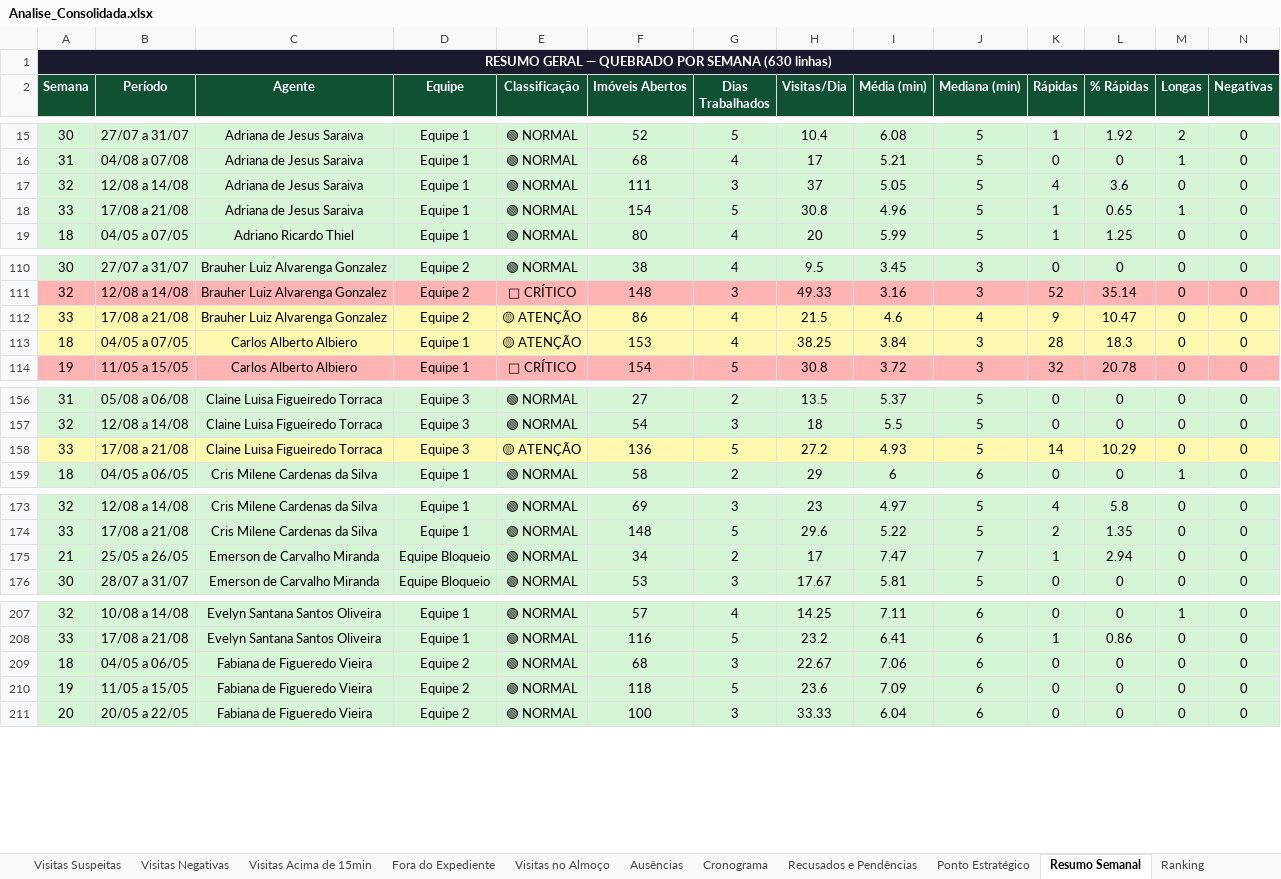
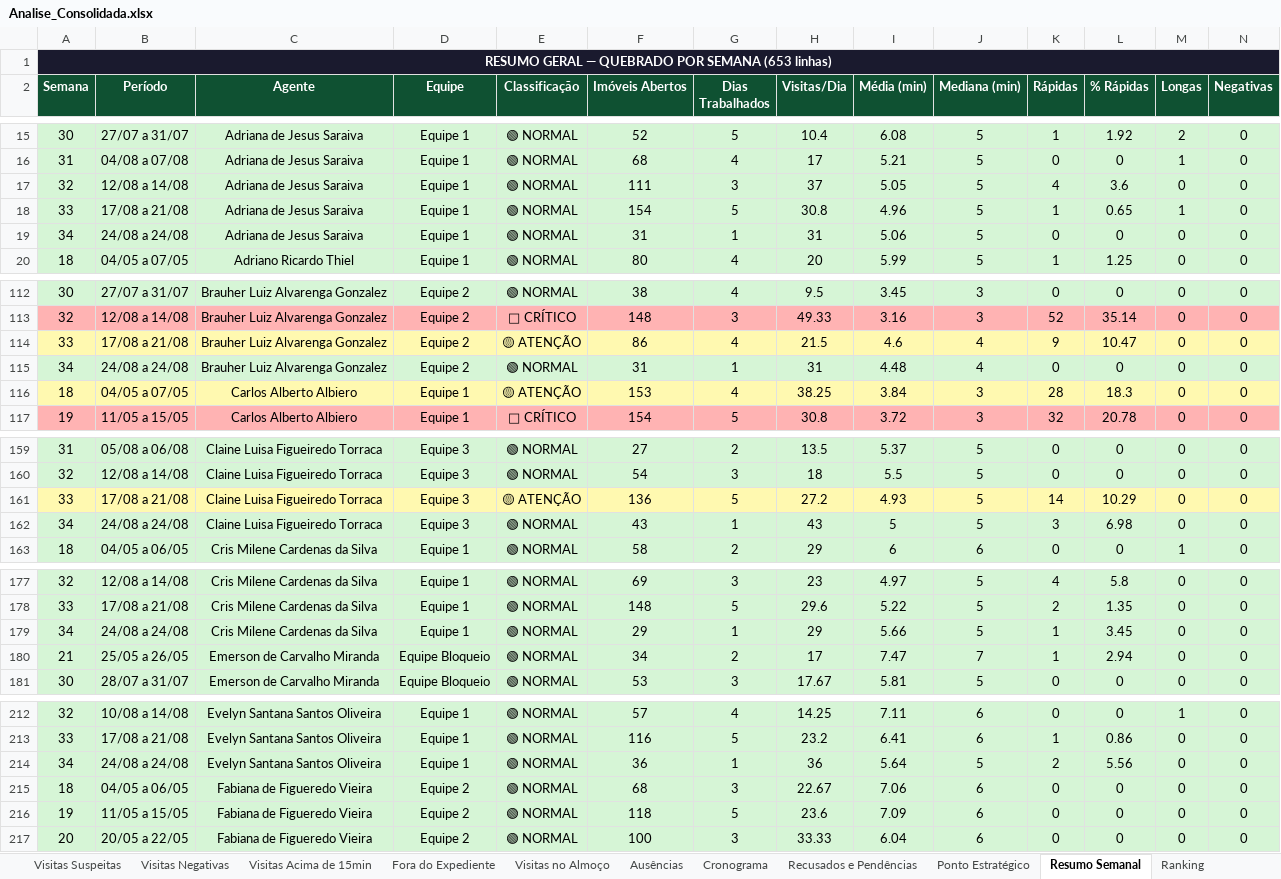
Before and after one commit to LucsDevPro/Sentinela, an Excel workbook: data/Analise_Consolidada.xlsx, sheet Resumo Semanal, drawn as a sheet; only a part is shown, gaps mark what is left out; values as stored, in another font and other column widths than the file's, no borders; rows hold the shown columns only; the diff covers the shown part only; the diff names each change by its address in the sheet, - before the commit and + after, or states it on an @@ line.

```diff
--- a/data/Analise_Consolidada.xlsx (sheet Resumo Semanal)
+++ b/data/Analise_Consolidada.xlsx (sheet Resumo Semanal)
-A1 (Semana): …POR SEMANA (630 linhas)
+A1 (Semana): …POR SEMANA (653 linhas)
+row 19: 34 | 24/08 a 24/08 | Adriana de Jesus Saraiva | Equipe 1 | 🟢 NORMAL | 31 | 1 | 31 | 5.06 | 5 | 0 | 0 | 0 | 0
+row 115: 34 | 24/08 a 24/08 | Brauher Luiz Alvarenga Gonzalez | Equipe 2 | 🟢 NORMAL | 31 | 1 | 31 | 4.48 | 4 | 0 | 0 | 0 | 0
+row 162: 34 | 24/08 a 24/08 | Claine Luisa Figueiredo Torraca | Equipe 3 | 🟢 NORMAL | 43 | 1 | 43 | 5 | 5 | 3 | 6.98 | 0 | 0
+row 179: 34 | 24/08 a 24/08 | Cris Milene Cardenas da Silva | Equipe 1 | 🟢 NORMAL | 29 | 1 | 29 | 5.66 | 5 | 1 | 3.45 | 0 | 0
+row 214: 34 | 24/08 a 24/08 | Evelyn Santana Santos Oliveira | Equipe 1 | 🟢 NORMAL | 36 | 1 | 36 | 5.64 | 5 | 2 | 5.56 | 0 | 0
```
Also changed, not shown: 18 added rows and 11 edited cells elsewhere in this sheet, sheet Ranking, sheet Visitas Acima de 15min, sheet Resumo Geral, sheet Recusados e Pendências, sheet Por Área, sheet Ausências, 5 more sheets, data/historico/semana_320.xlsx, data/historico/semana_321.xlsx, 19 other files.
